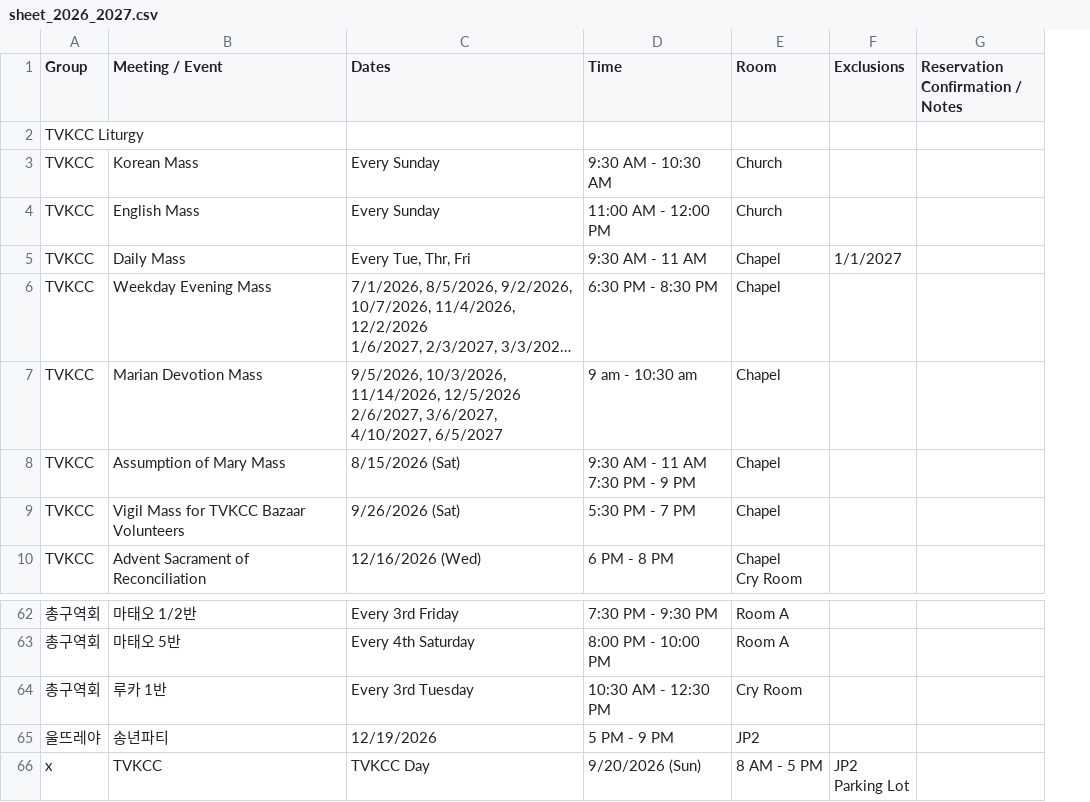
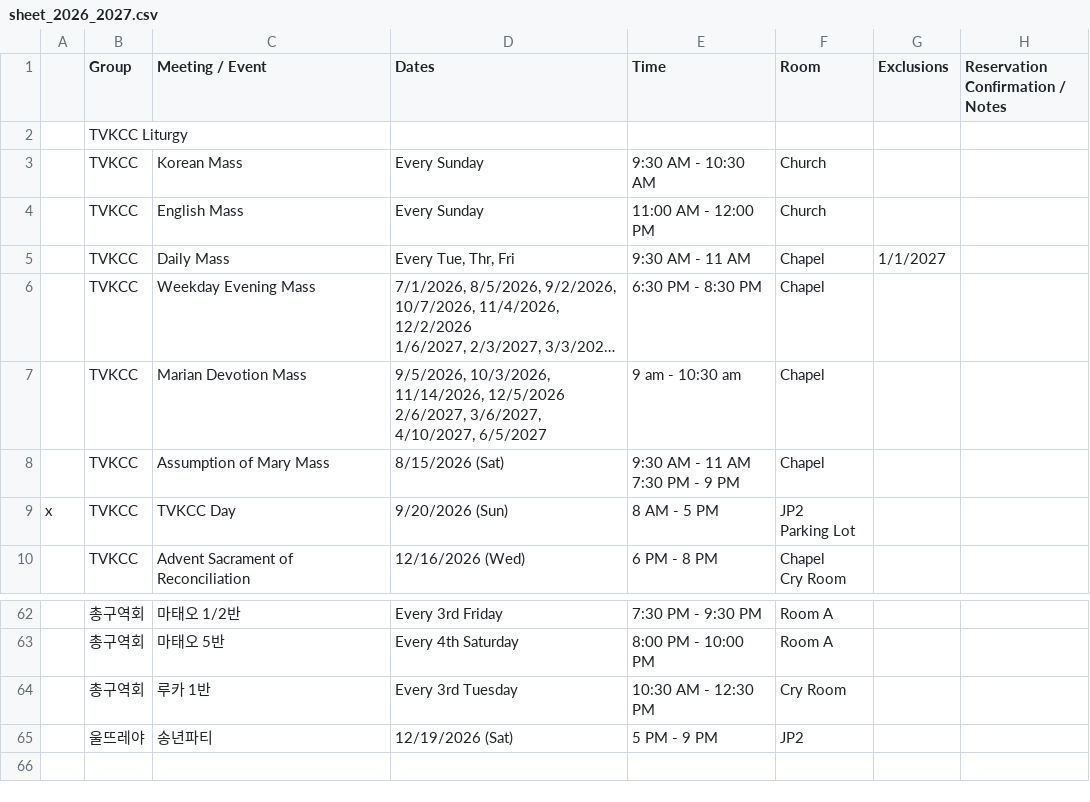
Before and after one commit to youngkjoo/ses-schedule, a CSV file: sheet_2026_2027.csv, drawn as a sheet; only a part is shown, gaps mark what is left out; long unchanged cells end in …; removed rows and columns are numbered as before the commit, all else as after; ↵ is a line break in a cell; the diff names each change by its address in the sheet, - before the commit and + after, or states it on an @@ line.

Commit message:
Remove Vigil Mass for TVKCC Bazaar Volunteers on 9/26

```diff
--- a/sheet_2026_2027.csv
+++ b/sheet_2026_2027.csv
+column A, row 9: x
-C9 (Meeting / Event): Vigil Mass for TVKCC Bazaar Volunteers
+C9 (Meeting / Event): TVKCC Day
-D9 (Dates): 9/26/2026 (Sat)
+D9 (Dates): 9/20/2026 (Sun)
-E9 (Time): 5:30 PM - 7 PM
+E9 (Time): 8 AM - 5 PM
-F9 (Room): Chapel
+F9 (Room): JP2 ↵ Parking Lot
-D65 (Dates): 12/19/2026
+D65 (Dates): 12/19/2026 (Sat)
-row 66: x | TVKCC | TVKCC Day | 9/20/2026 (Sun) | 8 AM - 5 PM | JP2 ↵ Parking Lot
```
Also changed, not shown: 1 other file.
